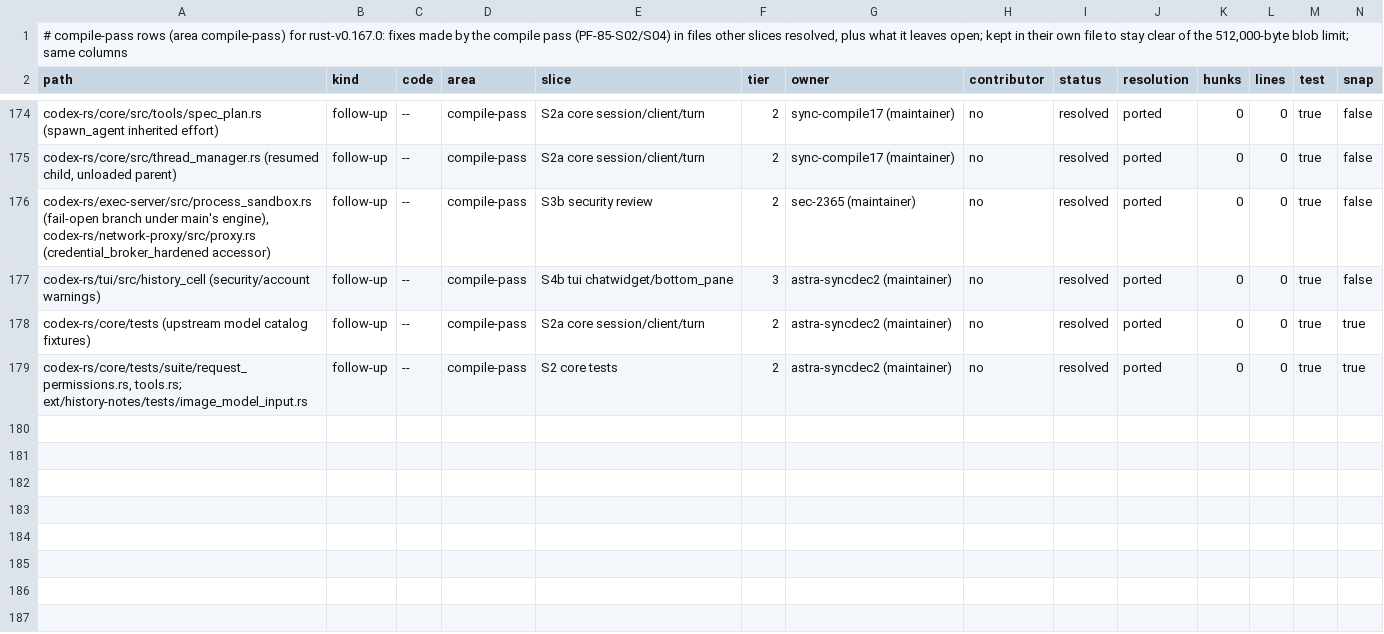
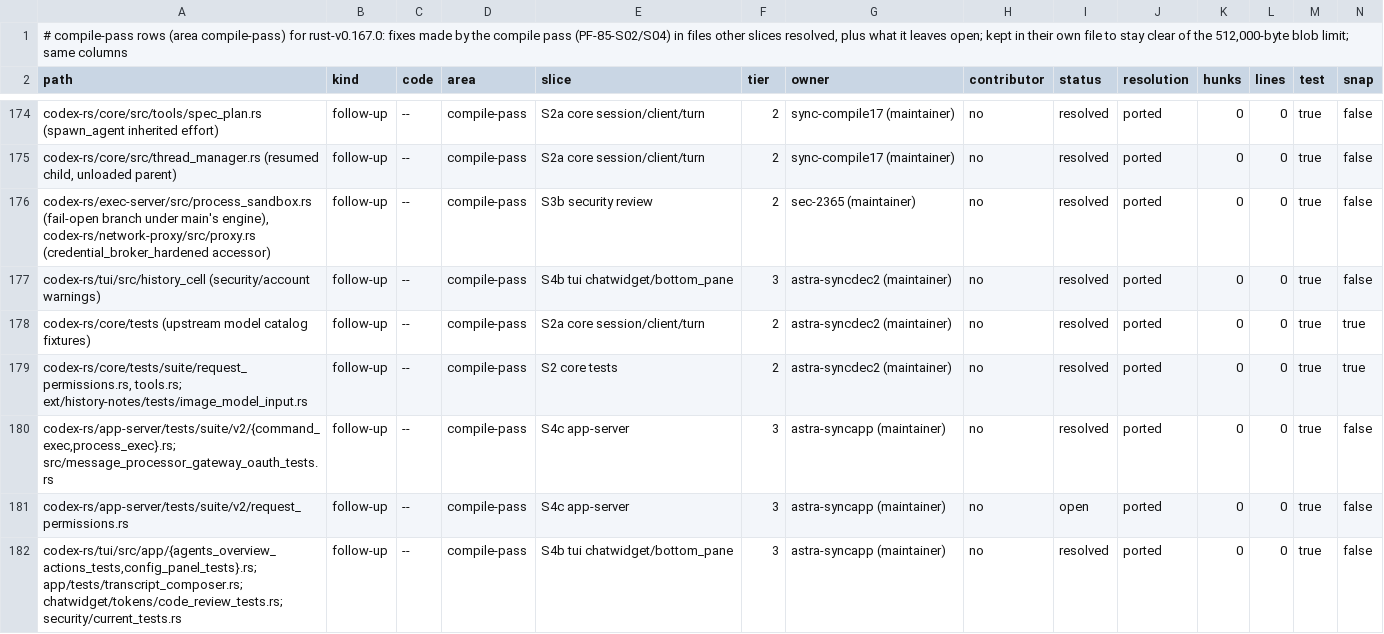
Before and after one commit to CorbanuCore/CorbanuTerminal, a TSV file: docs/management/upstreamSync/ledger-rust-v0.167.0-compile.tsv, drawn as a sheet; only a part is shown, gaps mark what is left out; rows hold the shown columns only; the diff names each change by its address in the sheet, - before the commit and + after, or states it on an @@ line.

Commit message:
test(sync): isolate app-server and TUI fixtures from host state

```diff
--- a/docs/management/upstreamSync/ledger-rust-v0.167.0-compile.tsv
+++ b/docs/management/upstreamSync/ledger-rust-v0.167.0-compile.tsv
+row 180: codex-rs/app-server/tests/suite/v2/{command_exec,process_exec}.rs; src/message_processor_gateway_oauth_tests.rs | follow-up | -- | compile-pass | S4c app-server | 3 | astra-syncapp (maintainer) | no | resolved | ported | 0 | 0 | true | false
+row 181: codex-rs/app-server/tests/suite/v2/request_permissions.rs | follow-up | -- | compile-pass | S4c app-server | 3 | astra-syncapp (maintainer) | no | open | ported | 0 | 0 | true | false
+row 182: codex-rs/tui/src/app/{agents_overview_actions_tests,config_panel_tests}.rs; app/tests/transcript_composer.rs; chatwidget/tokens/code_review_tests.rs; security/current_tests.rs | follow-up | -- | compile-pass | S4b tui chatwidget/bottom_pane | 3 | astra-syncapp (maintainer) | no | resolved | ported | 0 | 0 | true | false
```
Also changed, not shown: 9 other files.
